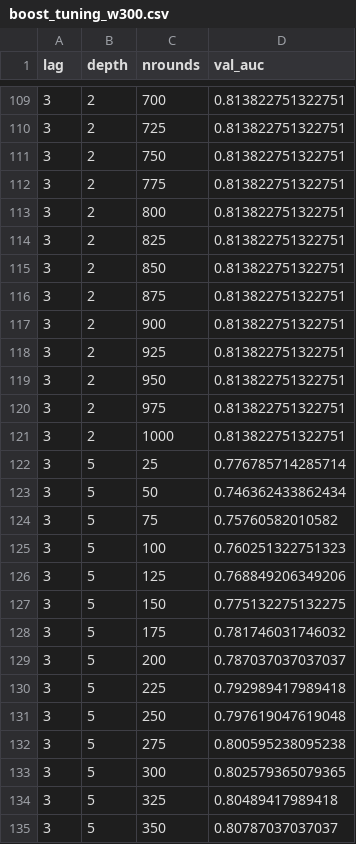
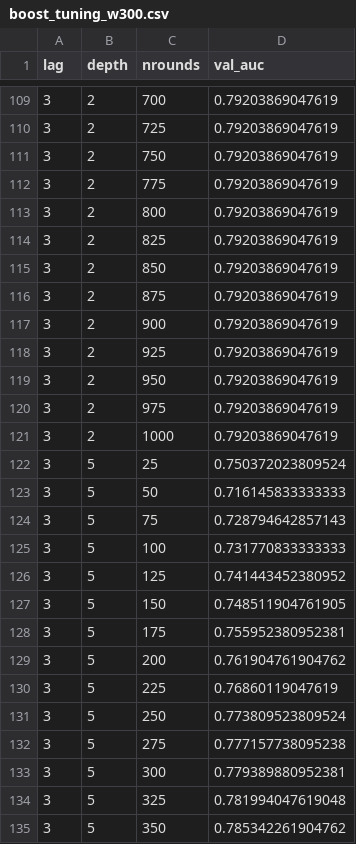
Before and after one commit to shaogjintan/bull-bear-prediction, a CSV file: results/boost_tuning_w300.csv, drawn as a sheet; only a part is shown, gaps mark what is left out; the diff covers the shown part only.

```diff
--- a/results/boost_tuning_w300.csv
+++ b/results/boost_tuning_w300.csv
@@ -109,27 +109,27 @@
-3,2,700,0.813822751322751
-3,2,725,0.813822751322751
-3,2,750,0.813822751322751
-3,2,775,0.813822751322751
-3,2,800,0.813822751322751
-3,2,825,0.813822751322751
-3,2,850,0.813822751322751
-3,2,875,0.813822751322751
-3,2,900,0.813822751322751
-3,2,925,0.813822751322751
-3,2,950,0.813822751322751
-3,2,975,0.813822751322751
-3,2,1000,0.813822751322751
-3,5,25,0.776785714285714
-3,5,50,0.746362433862434
-3,5,75,0.75760582010582
-3,5,100,0.760251322751323
-3,5,125,0.768849206349206
-3,5,150,0.775132275132275
-3,5,175,0.781746031746032
-3,5,200,0.787037037037037
-3,5,225,0.792989417989418
-3,5,250,0.797619047619048
-3,5,275,0.800595238095238
-3,5,300,0.802579365079365
-3,5,325,0.80489417989418
-3,5,350,0.80787037037037
+3,2,700,0.79203869047619
+3,2,725,0.79203869047619
+3,2,750,0.79203869047619
+3,2,775,0.79203869047619
+3,2,800,0.79203869047619
+3,2,825,0.79203869047619
+3,2,850,0.79203869047619
+3,2,875,0.79203869047619
+3,2,900,0.79203869047619
+3,2,925,0.79203869047619
+3,2,950,0.79203869047619
+3,2,975,0.79203869047619
+3,2,1000,0.79203869047619
+3,5,25,0.750372023809524
+3,5,50,0.716145833333333
+3,5,75,0.728794642857143
+3,5,100,0.731770833333333
+3,5,125,0.741443452380952
+3,5,150,0.748511904761905
+3,5,175,0.755952380952381
+3,5,200,0.761904761904762
+3,5,225,0.76860119047619
+3,5,250,0.773809523809524
+3,5,275,0.777157738095238
+3,5,300,0.779389880952381
+3,5,325,0.781994047619048
+3,5,350,0.785342261904762
```
Also changed, not shown: 133 edited cells elsewhere in this file, 1 other file.
